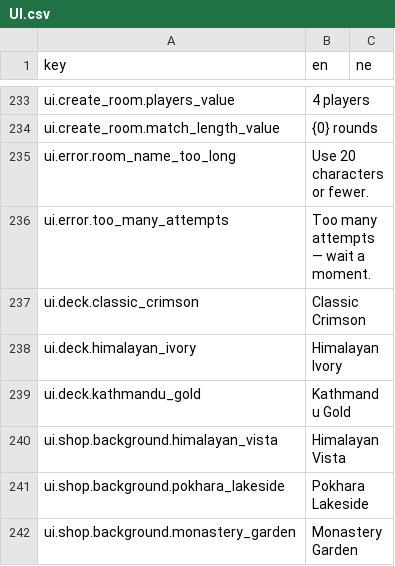
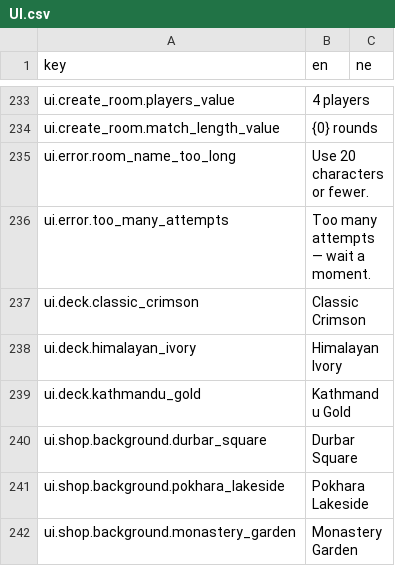
Before and after one commit to ma-usham/Callbreak, a CSV file: Assets/_Project/Localization/UI.csv, drawn as a sheet; only a part is shown, gaps mark what is left out.

```diff
--- a/Assets/_Project/Localization/UI.csv
+++ b/Assets/_Project/Localization/UI.csv
@@ -239,3 +239,3 @@ ui.deck.himalayan_ivory,Himalayan Ivory,
 ui.deck.kathmandu_gold,Kathmandu Gold,
-ui.shop.background.himalayan_vista,Himalayan Vista,
+ui.shop.background.durbar_square,Durbar Square,
 ui.shop.background.pokhara_lakeside,Pokhara Lakeside,
```
Also changed, not shown: 27 other files.
